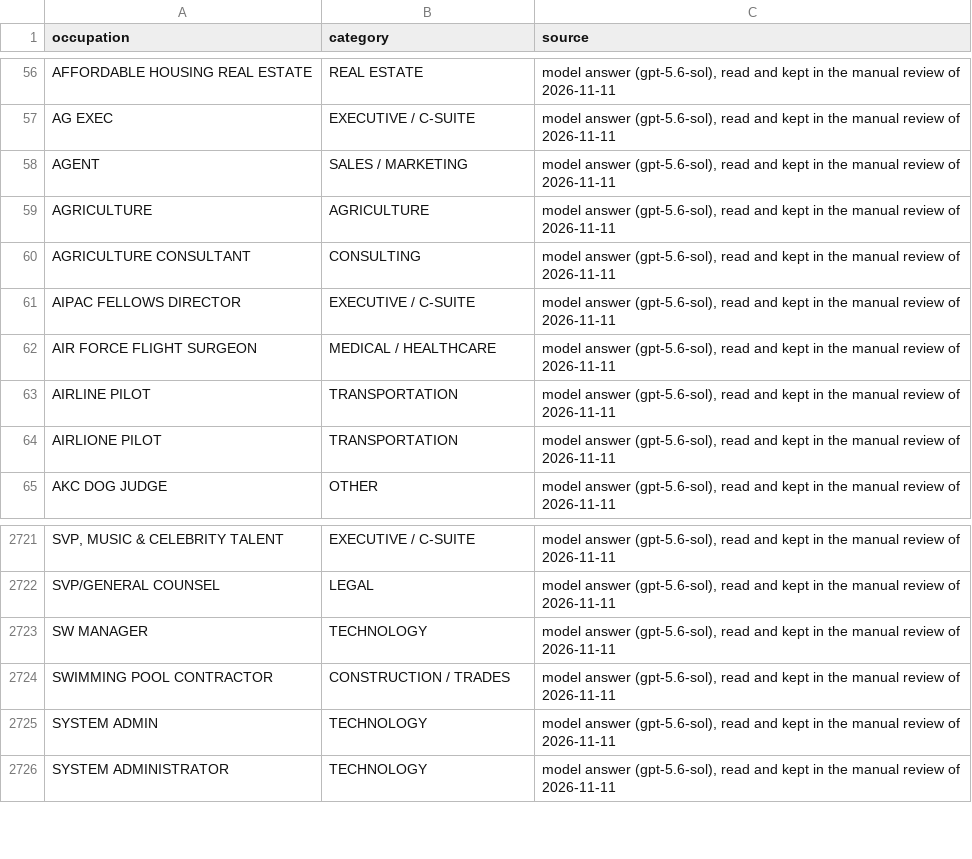
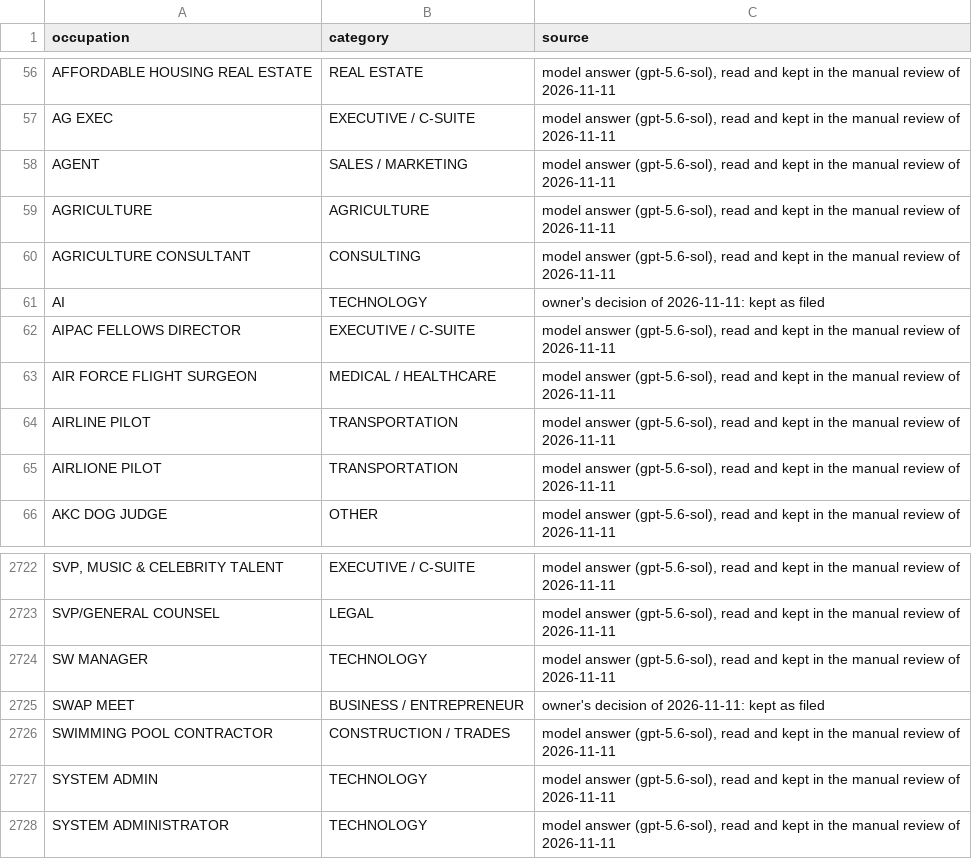
Before and after one commit to tareeqemad/fec-pipeline, a CSV file: data/rules/occupation_categories.csv, drawn as a sheet; only a part is shown, gaps mark what is left out.

```diff
--- a/data/rules/occupation_categories.csv
+++ b/data/rules/occupation_categories.csv
@@ -60,2 +60,3 @@ AGRICULTURE,AGRICULTURE,"model answer (gpt-5.6-sol), read and kept in the manual
 AGRICULTURE CONSULTANT,CONSULTING,"model answer (gpt-5.6-sol), read and kept in the manual review of 2026-11-11"
+AI,TECHNOLOGY,"owner's decision of 2026-11-11: kept as filed"
 AIPAC FELLOWS DIRECTOR,EXECUTIVE / C-SUITE,"model answer (gpt-5.6-sol), read and kept in the manual review of 2026-11-11"
@@ -2723,2 +2724,3 @@ SVP/GENERAL COUNSEL,LEGAL,"model answer (gpt-5.6-sol), read and kept in the manu
 SW MANAGER,TECHNOLOGY,"model answer (gpt-5.6-sol), read and kept in the manual review of 2026-11-11"
+SWAP MEET,BUSINESS / ENTREPRENEUR,"owner's decision of 2026-11-11: kept as filed"
 SWIMMING POOL CONTRACTOR,CONSTRUCTION / TRADES,"model answer (gpt-5.6-sol), read and kept in the manual review of 2026-11-11"
```
Also changed, not shown: data/config/word_lists.csv, 1 other file.
